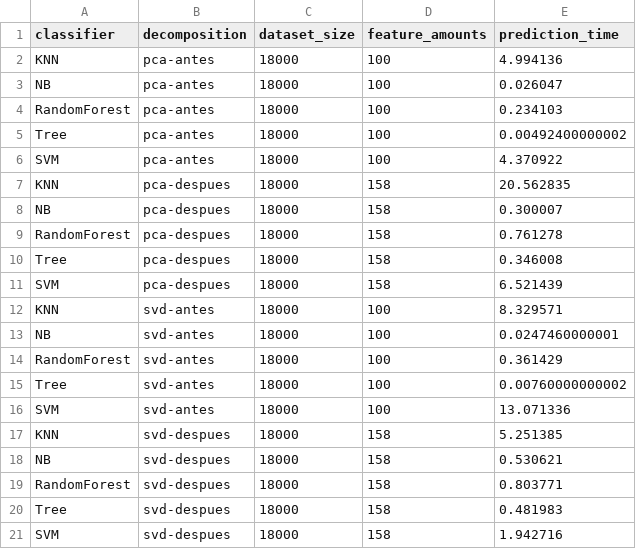
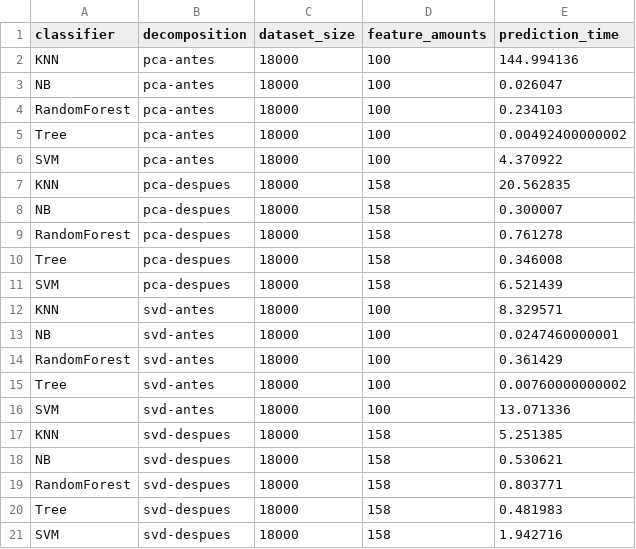
Before and after one commit to partu18/machine_learning, a CSV file: trabajos_practicos/tp1/results/times.csv, drawn as a sheet.

```diff
--- a/trabajos_practicos/tp1/results/times.csv
+++ b/trabajos_practicos/tp1/results/times.csv
@@ -1,3 +1,3 @@
 classifier,decomposition,dataset_size,feature_amounts,prediction_time
-KNN,pca-antes,18000,100,4.994136
+KNN,pca-antes,18000,100,144.994136
 NB,pca-antes,18000,100,0.026047
```
Also changed, not shown: 6 other files.
